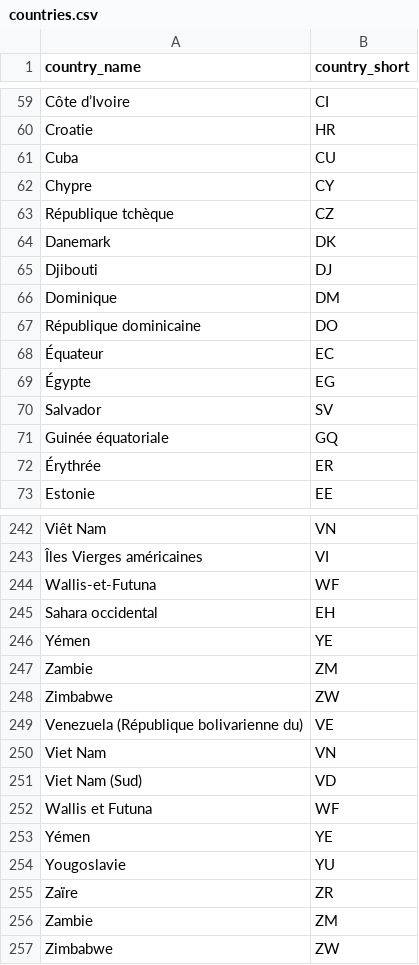
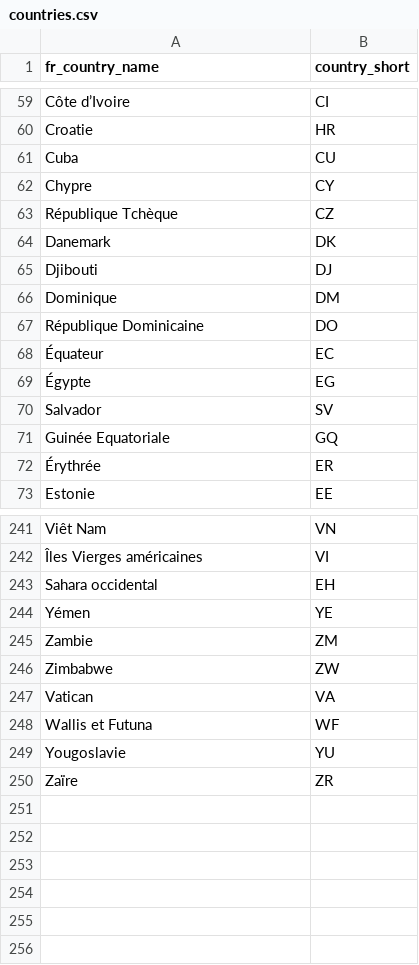
Before and after one commit to AmaurySalles/emissions-study, a CSV file: data/countries.csv, drawn as a sheet; only a part is shown, gaps mark what is left out; the diff covers the shown part only.

```diff
--- a/data/countries.csv
+++ b/data/countries.csv
@@ -1 +1 @@
-country_name,country_short
+fr_country_name,country_short
@@ -62,3 +62,3 @@ Cuba,CU
 Chypre,CY
-République tchèque,CZ
+République Tchèque,CZ
 Danemark,DK
@@ -66,3 +66,3 @@ Djibouti,DJ
 Dominique,DM
-République dominicaine,DO
+République Dominicaine,DO
 Équateur,EC
@@ -70,3 +70,3 @@ République dominicaine,DO
 Salvador,SV
-Guinée équatoriale,GQ
+Guinée Equatoriale,GQ
 Érythrée,ER
@@ -243,3 +242,2 @@ Viêt Nam,VN
 Îles Vierges américaines,VI
-Wallis-et-Futuna,WF
 Sahara occidental,EH
@@ -248,10 +246,5 @@ Zambie,ZM
 Zimbabwe,ZW
-Venezuela (République bolivarienne du),VE
-Viet Nam,VN
-Viet Nam (Sud),VD
+Vatican,VA
 Wallis et Futuna,WF
-Yémen,YE
 Yougoslavie,YU
 Zaïre,ZR
-Zambie,ZM
-Zimbabwe,ZW
```
Also changed, not shown: 1 removed row and 6 edited cells elsewhere in this file, 6 other files.
